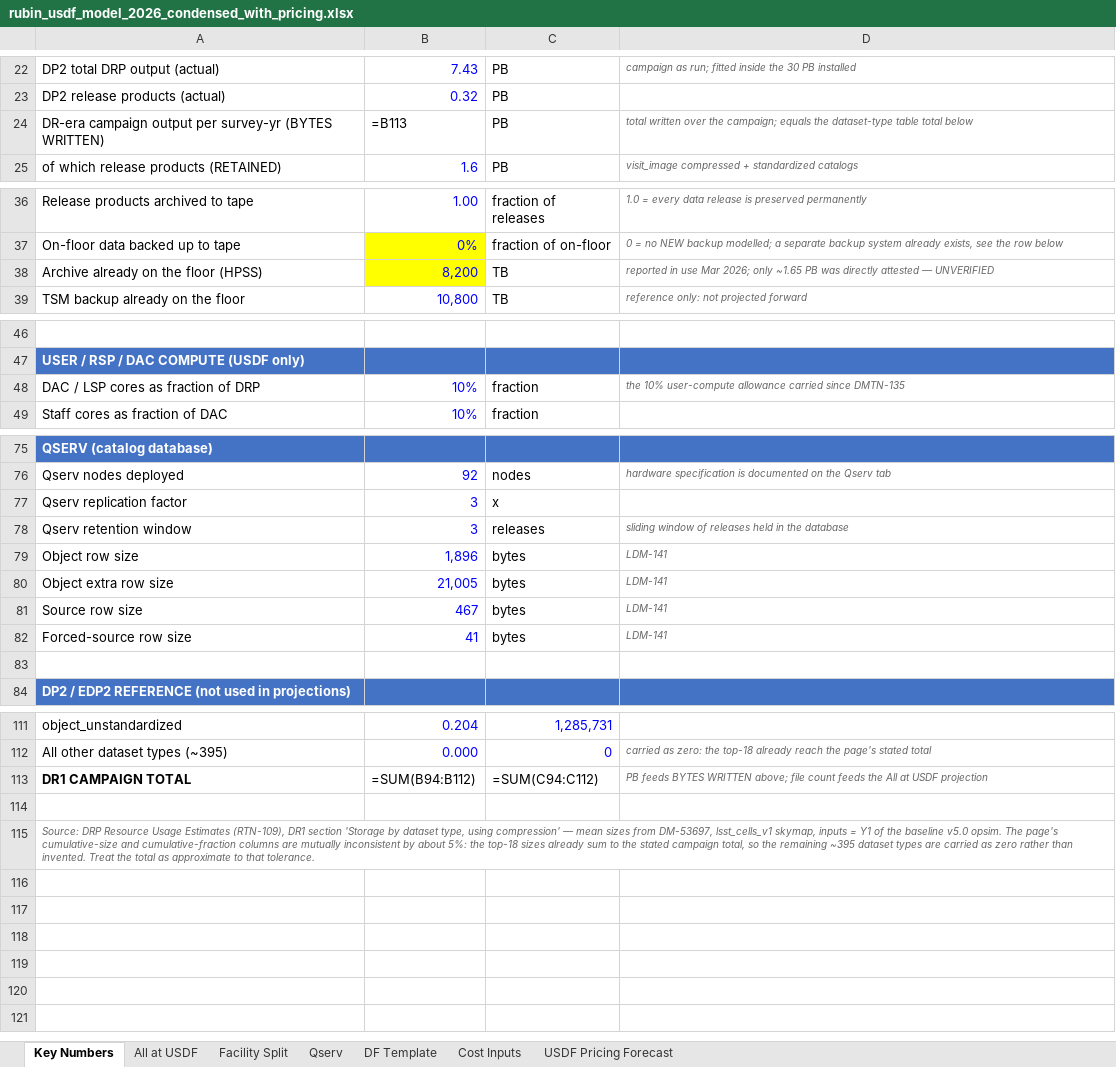
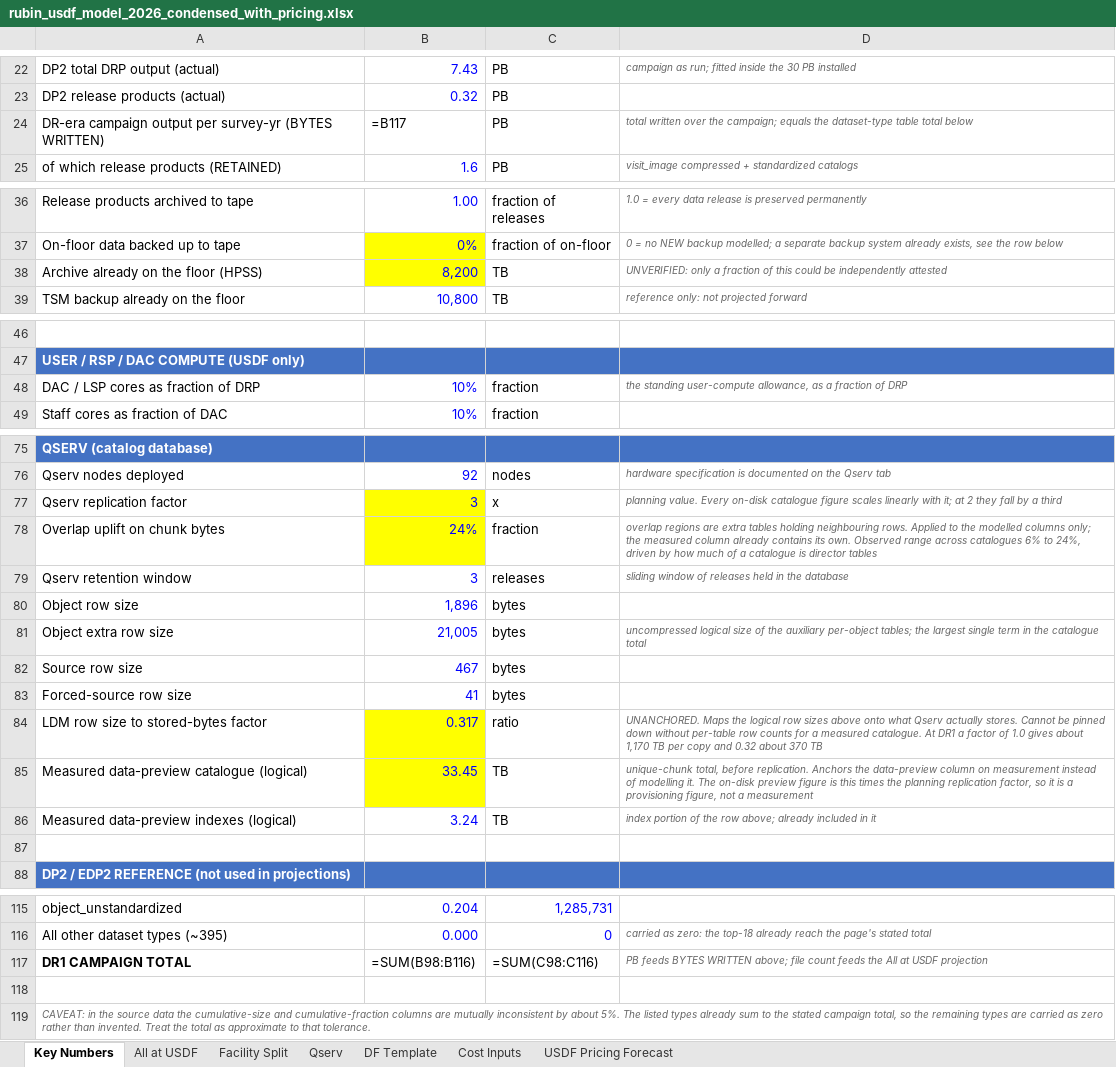
Before and after one commit to lsst/rubin-sizing-model, an Excel workbook: rubin_usdf_model_2026_condensed_with_pricing.xlsx, sheet Key Numbers, drawn as a sheet; only a part is shown, gaps mark what is left out; values as stored, in another font and other column widths than the file's, no borders; formulas without a stored value are shown as written; addresses are those after the commit; the diff covers the shown part only; the diff names each change by its address in the sheet, - before the commit and + after, or states it on an @@ line.

Commit message:
Updated Qserv after checking with Fritz

```diff
--- a/rubin_usdf_model_2026_condensed_with_pricing.xlsx (sheet Key Numbers)
+++ b/rubin_usdf_model_2026_condensed_with_pricing.xlsx (sheet Key Numbers)
-B24: =B113
+B24: =B117
-D38: reported in use Mar 2026; only ~1.65 PB was directly attested — UNVERIFIED
+D38: UNVERIFIED: only a fraction of this could be independently attested
-D48: the 10% user-compute allowance carried since DMTN-135
+D48: the standing user-compute allowance, as a fraction of DRP
-B77 fill: none
+B77 fill: #FFFF00
-D77: (empty)
+D77: planning value. Every on-disk catalogue figure scales linearly with it; at 2 they fall by a third
+row 78: Overlap uplift on chunk bytes | 24% | fraction | overlap regions are extra tables holding neighbouring rows. Applied to the modelled columns only; the measured column already contains its own. Observed range across catalogues 6% to 24%, driven by how much of a catalogue is director tables
-D80: LDM-141
+D80: (empty)
-D81: LDM-141
+D81: uncompressed logical size of the auxiliary per-object tables; the largest single term in the catalogue total
-D82:D83: LDM-141
+D82:D83: (empty)
+row 84: LDM row size to stored-bytes factor | 0.317 | ratio | UNANCHORED. Maps the logical row sizes above onto what Qserv actually stores. Cannot be pinned down without per-table row counts for a measured catalogue. At DR1 a factor of 1.0 gives about 1,170 TB per copy and 0.32 about 370 TB
+row 85: Measured data-preview catalogue (logical) | 33.45 | TB | unique-chunk total, before replication. Anchors the data-preview column on measurement instead of modelling it. The on-disk preview figure is this times the planning replication factor, so it is a provisioning figure, not a measurement
+row 86: Measured data-preview indexes (logical) | 3.24 | TB | index portion of the row above; already included in it
-B117: =SUM(B94:B112)
+B117: =SUM(B98:B116)
-C117: =SUM(C94:C112)
+C117: =SUM(C98:C116)
-A119: Source: DRP Resource Usage Estimates (RTN-109), DR1 section 'Storage by dataset type, using compression' — mean sizes from DM-53697, lsst_cells_v1 skymap, inputs = Y1 of the baseline v5.0 opsim. The page's cumulative-size and cumulative-fraction columns are mutually inconsistent by about 5%: the top-18 sizes already sum to the stated campaign total, so the remaining ~395 dataset types are…
+A119: CAVEAT: in the source data the cumulative-size and cumulative-fraction columns are mutually inconsistent by about 5%. The listed types already sum to the stated campaign total, so the remaining types are…
```
Also changed, not shown: 1 edited cell elsewhere in this sheet, sheet Qserv, sheet USDF Pricing Forecast, sheet All at USDF, sheet Cost Inputs, 2 other files.
